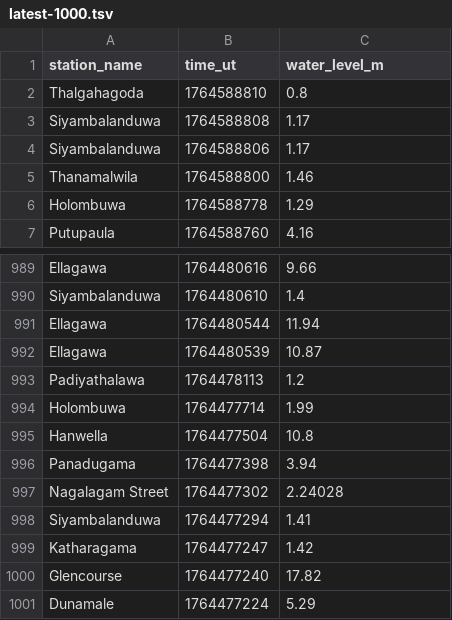
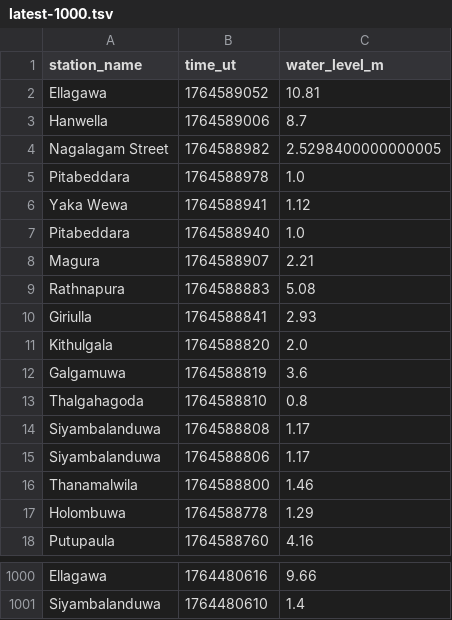
Before and after one commit to nuuuwan/lk_irrigation, a TSV file: data/latest-1000.tsv, drawn as a sheet; only a part is shown, gaps mark what is left out; removed rows and columns are numbered as before the commit, all else as after; the diff names each change by its address in the sheet, - before the commit and + after, or states it on an @@ line.

```diff
--- a/data/latest-1000.tsv
+++ b/data/latest-1000.tsv
+row 2: Ellagawa | 1764589052 | 10.81
+row 3: Hanwella | 1764589006 | 8.7
+row 4: Nagalagam Street | 1764588982 | 2.5298400000000005
+row 5: Pitabeddara | 1764588978 | 1.0
+row 6: Yaka Wewa | 1764588941 | 1.12
+row 7: Pitabeddara | 1764588940 | 1.0
+row 8: Magura | 1764588907 | 2.21
+row 9: Rathnapura | 1764588883 | 5.08
+row 10: Giriulla | 1764588841 | 2.93
+row 11: Kithulgala | 1764588820 | 2.0
+row 12: Galgamuwa | 1764588819 | 3.6
-row 991: Ellagawa | 1764480544 | 11.94
-row 992: Ellagawa | 1764480539 | 10.87
-row 993: Padiyathalawa | 1764478113 | 1.2
-row 994: Holombuwa | 1764477714 | 1.99
-row 995: Hanwella | 1764477504 | 10.8
-row 996: Panadugama | 1764477398 | 3.94
-row 997: Nagalagam Street | 1764477302 | 2.24028
-row 998: Siyambalanduwa | 1764477294 | 1.41
-row 999: Katharagama | 1764477247 | 1.42
-row 1000: Glencourse | 1764477240 | 17.82
-row 1001: Dunamale | 1764477224 | 5.29
```
Also changed, not shown: data/all.tsv, data/latest-100.tsv, 26 other files.
